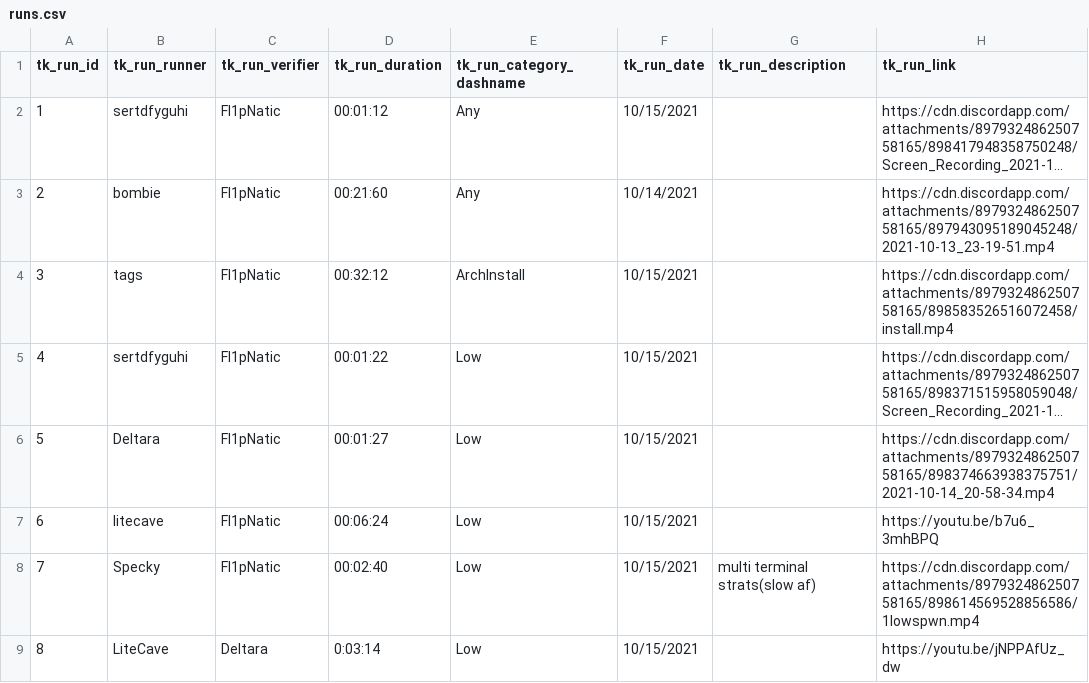
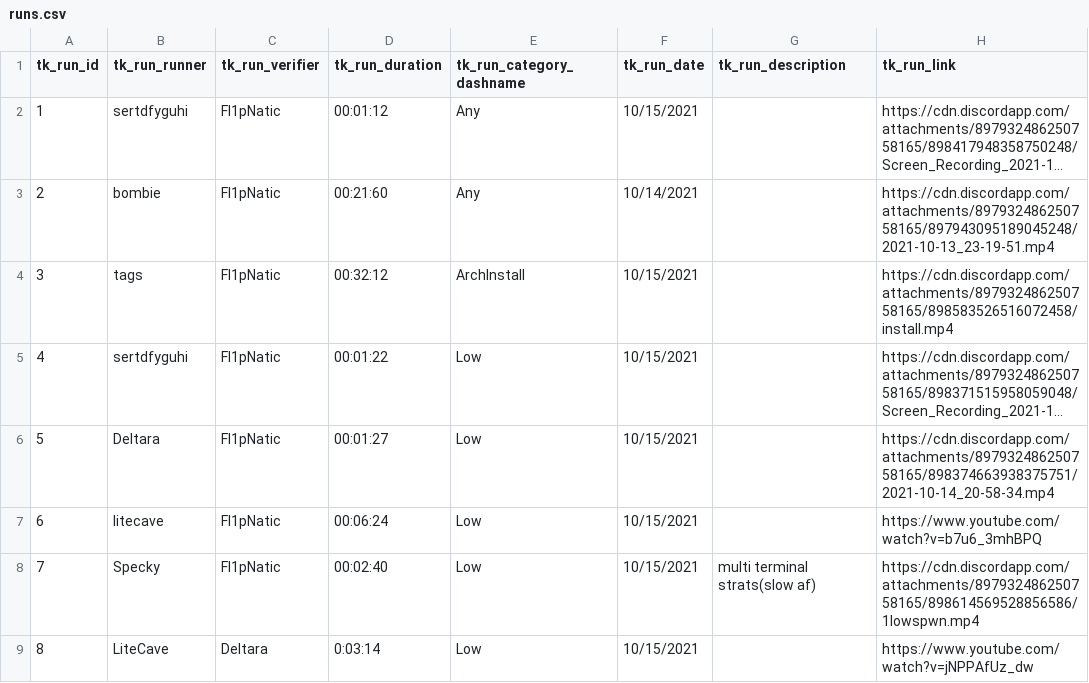
Before and after one commit to ssa-spwn/spwnrun, a CSV file: csv/runs.csv, drawn as a sheet; long unchanged cells end in ….

```diff
--- a/csv/runs.csv
+++ b/csv/runs.csv
@@ -6,4 +6,4 @@ tk_run_id,tk_run_runner,tk_run_verifier,tk_run_duration,tk_run_category_dashname
 5,Deltara,Fl1pNatic,00:01:27,Low,10/15/2021,,https://cdn.discordapp.com/attachments/897932486250758165/898374663938375751/2021-10-14_20-58-34.mp4
-6,litecave,Fl1pNatic,00:06:24,Low,10/15/2021,,https://youtu.be/b7u6_3mhBPQ
+6,litecave,Fl1pNatic,00:06:24,Low,10/15/2021,,https://www.youtube.com/watch?v=b7u6_3mhBPQ
 7,Specky,Fl1pNatic,00:02:40,Low,10/15/2021,multi terminal strats(slow af),https://cdn.discordapp.com/attachments/897932486250758165/898614569528856586/1lowspwn.mp4
-8,LiteCave,Deltara,0:03:14,Low,10/15/2021,,https://youtu.be/jNPPAfUz_dw
+8,LiteCave,Deltara,0:03:14,Low,10/15/2021,,https://www.youtube.com/watch?v=jNPPAfUz_dw
```
Also changed, not shown: 10 other files.
